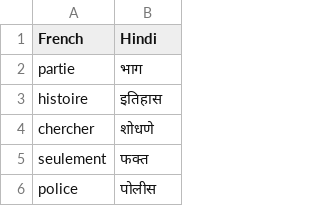
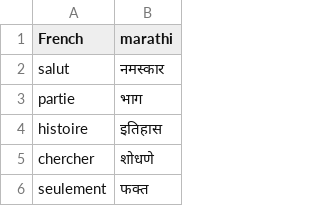
Before and after one commit to mangeshmahajan-code/python-100-days-of-code, a CSV file: flash-card-project/data/french_to_marathi.csv (was flash-card-project/data/french_to_Hindi.csv), drawn as a sheet; only a part is shown; the shorter side is filled out with more unchanged rows.

Commit message:
updated the data

```diff
--- a/flash-card-project/data/french_to_Hindi.csv
+++ b/flash-card-project/data/french_to_marathi.csv
@@ -1,2 +1,3 @@
-French,Hindi
+French,marathi
+salut,नमस्कार
 partie,भाग
```
